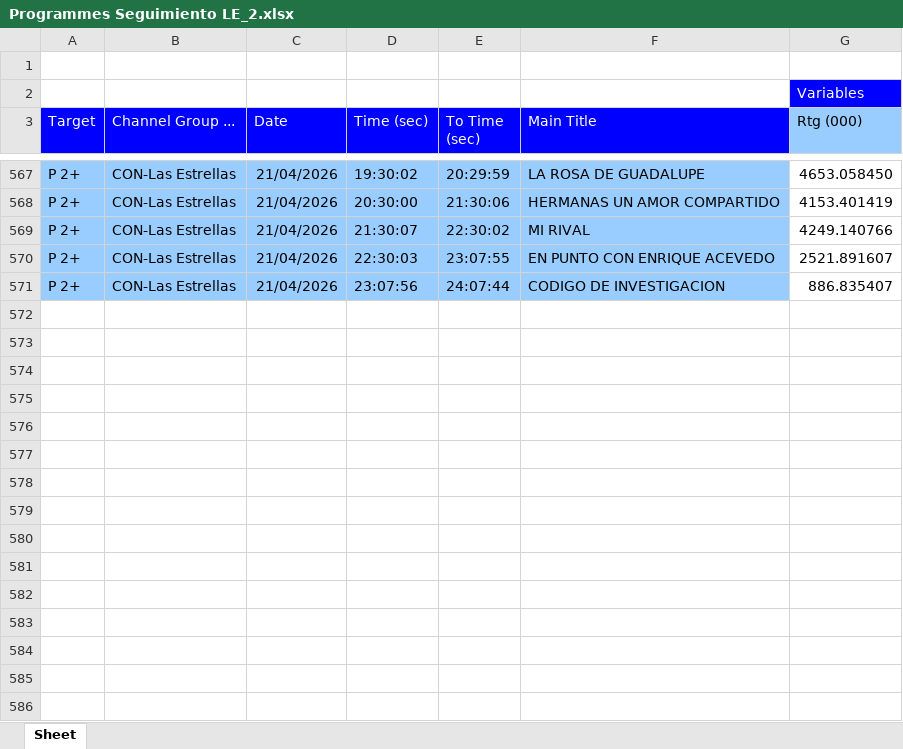
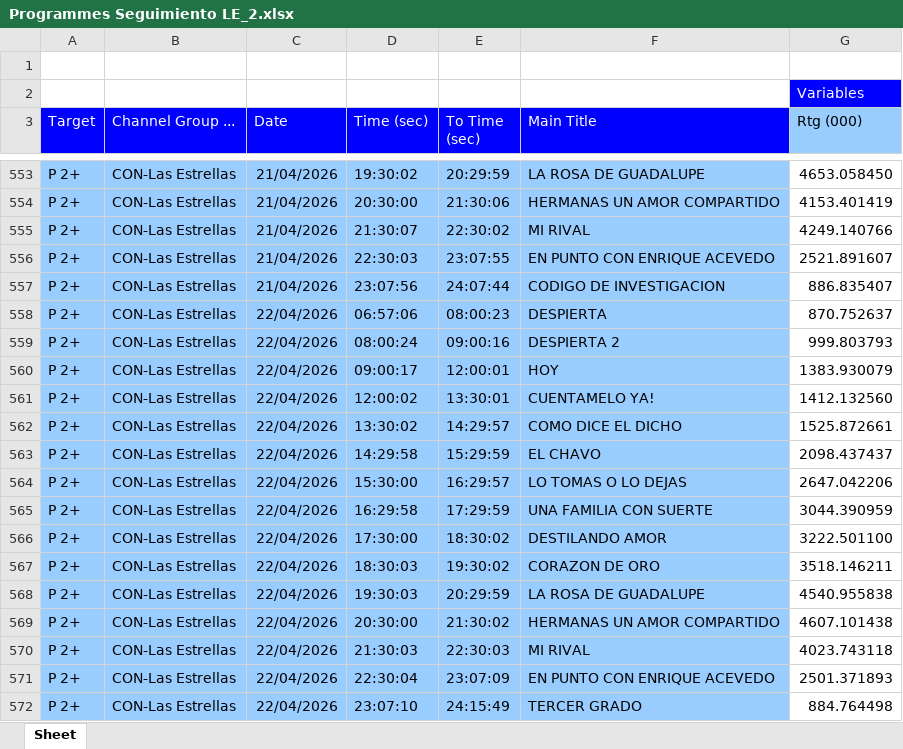
Before and after one commit to moonkey1995/Seguimiento-LE, an Excel workbook: Programmes Seguimiento LE_2.xlsx, sheet Sheet, drawn as a sheet; only a part is shown, gaps mark what is left out; values as stored, in another font and other column widths than the file's, no borders; the diff covers the shown part only; the diff names each change by its address in the sheet, - before the commit and + after, or states it on an @@ line.

```diff
--- a/Programmes Seguimiento LE_2.xlsx (sheet Sheet)
+++ b/Programmes Seguimiento LE_2.xlsx (sheet Sheet)
+row 558: P 2+ | CON-Las Estrellas | 22/04/2026 | 06:57:06 | 08:00:23 | DESPIERTA | 870.752637
+row 559: P 2+ | CON-Las Estrellas | 22/04/2026 | 08:00:24 | 09:00:16 | DESPIERTA 2 | 999.803793
+row 560: P 2+ | CON-Las Estrellas | 22/04/2026 | 09:00:17 | 12:00:01 | HOY | 1383.930079
+row 561: P 2+ | CON-Las Estrellas | 22/04/2026 | 12:00:02 | 13:30:01 | CUENTAMELO YA! | 1412.132560
+row 562: P 2+ | CON-Las Estrellas | 22/04/2026 | 13:30:02 | 14:29:57 | COMO DICE EL DICHO | 1525.872661
+row 563: P 2+ | CON-Las Estrellas | 22/04/2026 | 14:29:58 | 15:29:59 | EL CHAVO | 2098.437437
+row 564: P 2+ | CON-Las Estrellas | 22/04/2026 | 15:30:00 | 16:29:57 | LO TOMAS O LO DEJAS | 2647.042206
+row 565: P 2+ | CON-Las Estrellas | 22/04/2026 | 16:29:58 | 17:29:59 | UNA FAMILIA CON SUERTE | 3044.390959
+row 566: P 2+ | CON-Las Estrellas | 22/04/2026 | 17:30:00 | 18:30:02 | DESTILANDO AMOR | 3222.501100
+row 567: P 2+ | CON-Las Estrellas | 22/04/2026 | 18:30:03 | 19:30:02 | CORAZON DE ORO | 3518.146211
+row 568: P 2+ | CON-Las Estrellas | 22/04/2026 | 19:30:03 | 20:29:59 | LA ROSA DE GUADALUPE | 4540.955838
+row 569: P 2+ | CON-Las Estrellas | 22/04/2026 | 20:30:00 | 21:30:02 | HERMANAS UN AMOR COMPARTIDO | 4607.101438
+row 570: P 2+ | CON-Las Estrellas | 22/04/2026 | 21:30:03 | 22:30:03 | MI RIVAL | 4023.743118
+row 571: P 2+ | CON-Las Estrellas | 22/04/2026 | 22:30:04 | 23:07:09 | EN PUNTO CON ENRIQUE ACEVEDO | 2501.371893
+row 572: P 2+ | CON-Las Estrellas | 22/04/2026 | 23:07:10 | 24:15:49 | TERCER GRADO | 884.764498
```
Also changed, not shown: 14 removed rows elsewhere in this sheet, 1 other file.
